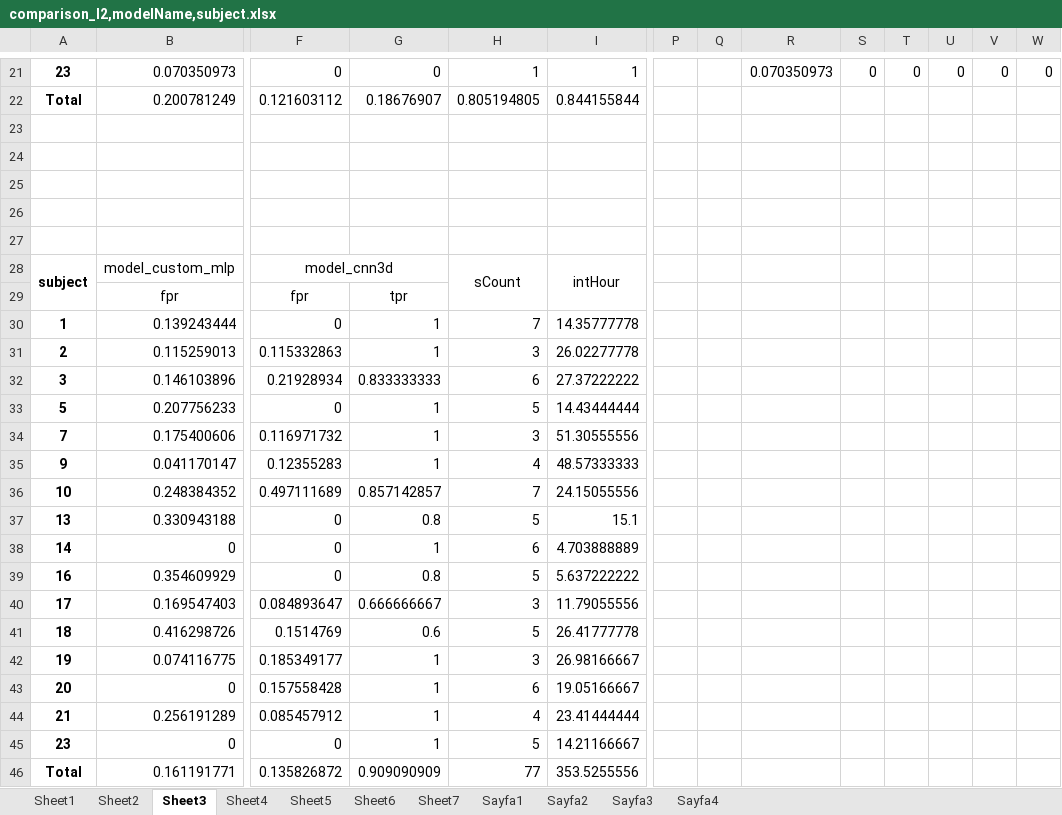
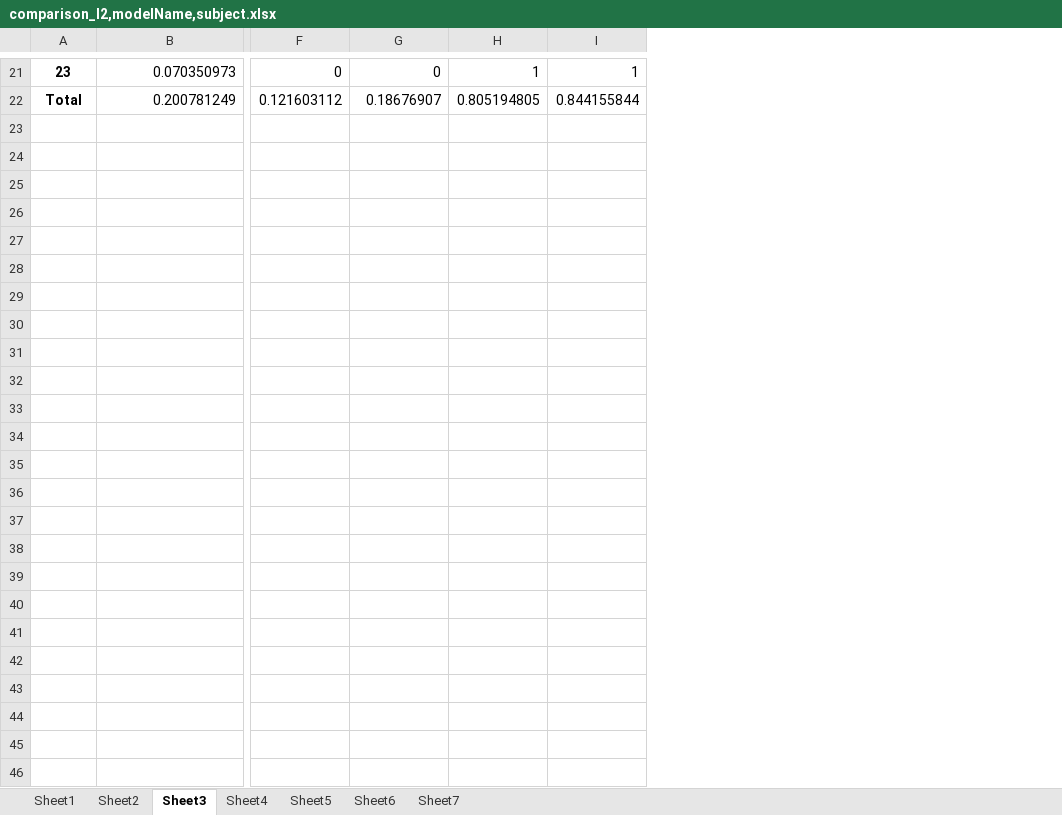
Before and after one commit to arozcan/eegPredictDL, an Excel workbook: comparison/comparison_l2,modelName,subject.xlsx, sheet Sheet3, drawn as a sheet; only a part is shown, gaps mark what is left out; values as stored, in another font and other column widths than the file's, no borders; rows hold the shown columns only; the diff names each change by its address in the sheet, - before the commit and + after, or states it on an @@ line.

```diff
--- a/comparison/comparison_l2,modelName,subject.xlsx (sheet Sheet3)
+++ b/comparison/comparison_l2,modelName,subject.xlsx (sheet Sheet3)
-sheet tab: Sayfa1
-sheet tab: Sayfa2
-sheet tab: Sayfa3
-sheet tab: Sayfa4
-column P, empty
-column Q, empty
-column R, row 21: 0.070350973
-column S, row 21: 0
-column T, row 21: 0
-column U, row 21: 0
-column V, row 21: 0
-column W, row 21: 0
-row 23: (empty)
-row 24: (empty)
-row 25: (empty)
-row 26: (empty)
-row 27: (empty)
-row 28: subject | model_custom_mlp | model_cnn3d |  | sCount | intHour
-row 29:  | fpr | fpr | tpr
-row 30: 1 | 0.139243444 | 0 | 1 | 7 | 14.35777778
-row 31: 2 | 0.115259013 | 0.115332863 | 1 | 3 | 26.02277778
-row 32: 3 | 0.146103896 | 0.21928934 | 0.833333333 | 6 | 27.37222222
-row 33: 5 | 0.207756233 | 0 | 1 | 5 | 14.43444444
-row 34: 7 | 0.175400606 | 0.116971732 | 1 | 3 | 51.30555556
-row 35: 9 | 0.041170147 | 0.12355283 | 1 | 4 | 48.57333333
-row 36: 10 | 0.248384352 | 0.497111689 | 0.857142857 | 7 | 24.15055556
-row 37: 13 | 0.330943188 | 0 | 0.8 | 5 | 15.1
-row 38: 14 | 0 | 0 | 1 | 6 | 4.703888889
-row 39: 16 | 0.354609929 | 0 | 0.8 | 5 | 5.637222222
-row 40: 17 | 0.169547403 | 0.084893647 | 0.666666667 | 3 | 11.79055556
-row 41: 18 | 0.416298726 | 0.1514769 | 0.6 | 5 | 26.41777778
-row 42: 19 | 0.074116775 | 0.185349177 | 1 | 3 | 26.98166667
-row 43: 20 | 0 | 0.157558428 | 1 | 6 | 19.05166667
-row 44: 21 | 0.256191289 | 0.085457912 | 1 | 4 | 23.41444444
-row 45: 23 | 0 | 0 | 1 | 5 | 14.21166667
-row 46: Total | 0.161191771 | 0.135826872 | 0.909090909 | 77 | 353.5255556
```
Also changed, not shown: sheet Sheet7, sheet Sheet6, sheet Sheet2, sheet Sheet5, sheet Sheet4, sheet Sheet1, 1 other file.
